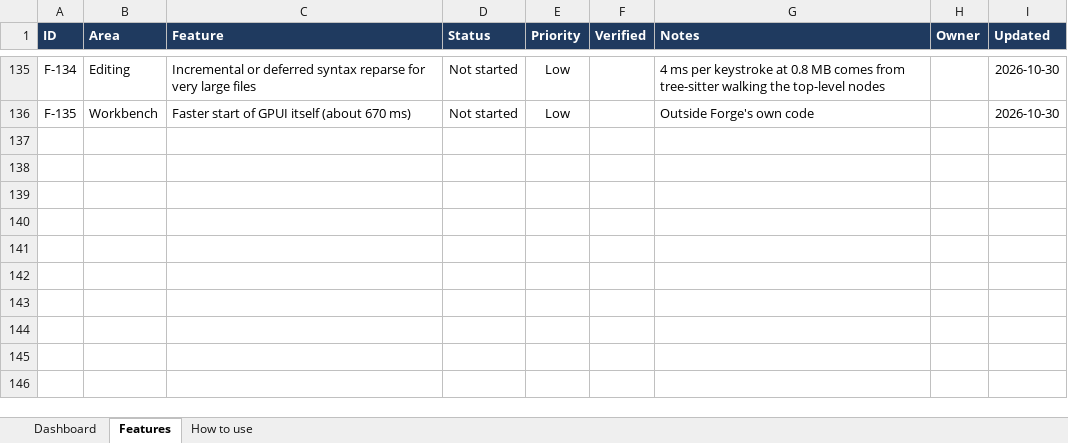
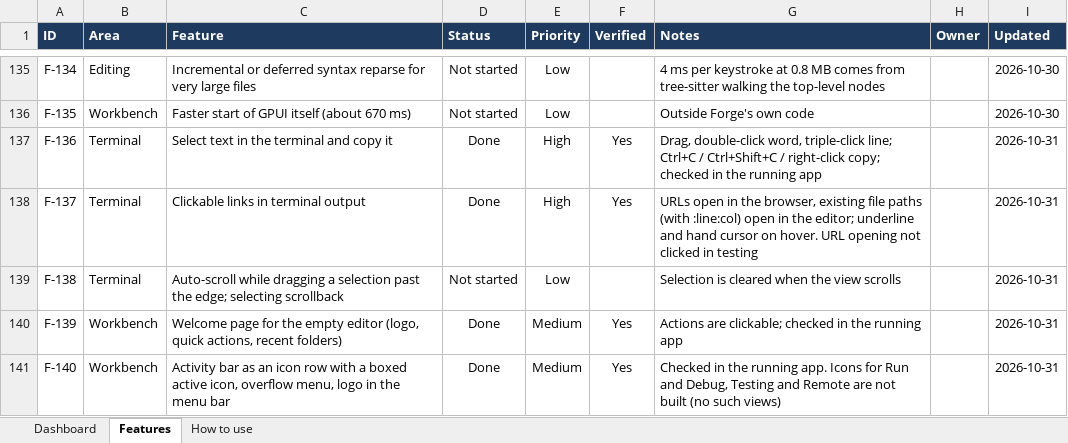
Before and after one commit to sukantamajhi/forge-ide, an Excel workbook: docs/FEATURES.xlsx, sheet Features, drawn as a sheet; only a part is shown, gaps mark what is left out; values as stored, in another font and other column widths than the file's, no borders; conditional formats and table styles not drawn; the diff names each change by its address in the sheet, - before the commit and + after, or states it on an @@ line.

```diff
--- a/docs/FEATURES.xlsx (sheet Features)
+++ b/docs/FEATURES.xlsx (sheet Features)
+row 137: F-136 | Terminal | Select text in the terminal and copy it | Done | High | Yes | Drag, double-click word, triple-click line; Ctrl+C / Ctrl+Shift+C / right-click copy; checked in the running app |  | 2026-10-31
+row 138: F-137 | Terminal | Clickable links in terminal output | Done | High | Yes | URLs open in the browser, existing file paths (with :line:col) open in the editor; underline and hand cursor on hover. URL opening not clicked in testing |  | 2026-10-31
+row 139: F-138 | Terminal | Auto-scroll while dragging a selection past the edge; selecting scrollback | Not started | Low |  | Selection is cleared when the view scrolls |  | 2026-10-31
+row 140: F-139 | Workbench | Welcome page for the empty editor (logo, quick actions, recent folders) | Done | Medium | Yes | Actions are clickable; checked in the running app |  | 2026-10-31
+row 141: F-140 | Workbench | Activity bar as an icon row with a boxed active icon, overflow menu, logo in the menu bar | Done | Medium | Yes | Checked in the running app. Icons for Run and Debug, Testing and Remote are not built (no such views) |  | 2026-10-31
```
Also changed, not shown: 25 other files.
